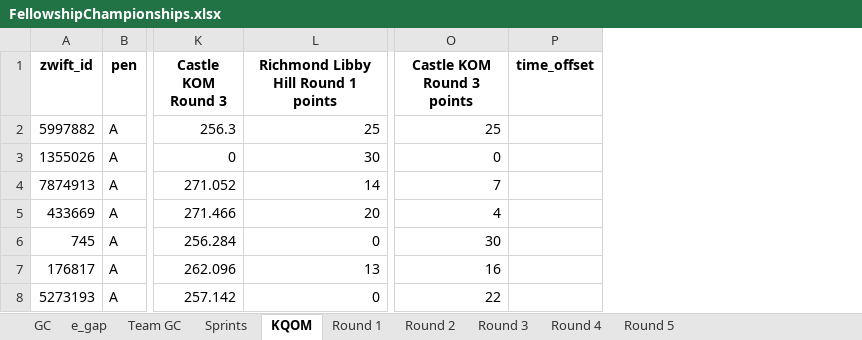
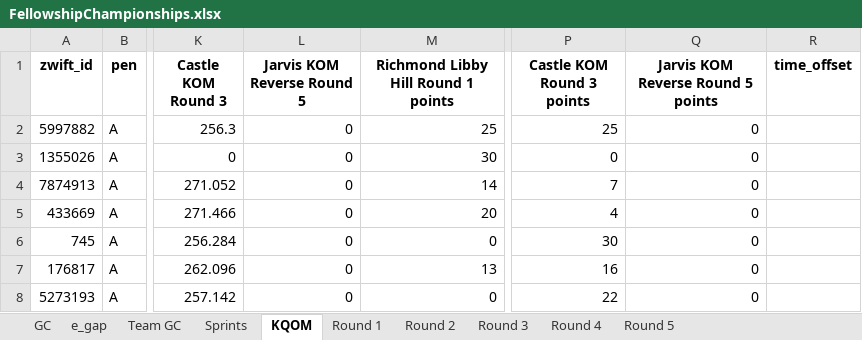
Before and after one commit to gleesonm1/FellowshipRaceSeries, an Excel workbook: FellowshipChampionships/FellowshipChampionships.xlsx, sheet KQOM, drawn as a sheet; only a part is shown, gaps mark what is left out; values as stored, in another font and other column widths than the file's, no borders; the diff covers the shown part only; the diff names each change by its address in the sheet, - before the commit and + after, or states it on an @@ line.

Commit message:
round 5 race 1

```diff
--- a/FellowshipChampionships/FellowshipChampionships.xlsx (sheet KQOM)
+++ b/FellowshipChampionships/FellowshipChampionships.xlsx (sheet KQOM)
+column L (Jarvis KOM Reverse Round 5), rows 2-8: all 0
+column Q, rows 1-8: Jarvis KOM Reverse Round 5 points | 0 | 0 | 0 | 0 | 0 | 0 | 0
```
Also changed, not shown: 11 added rows, 7 removed rows and 6 edited cells elsewhere in this sheet, sheet Sprints, sheet GC, sheet e_gap, sheet Round 5, sheet Team GC, sheet Round 3, 3 more sheets.
